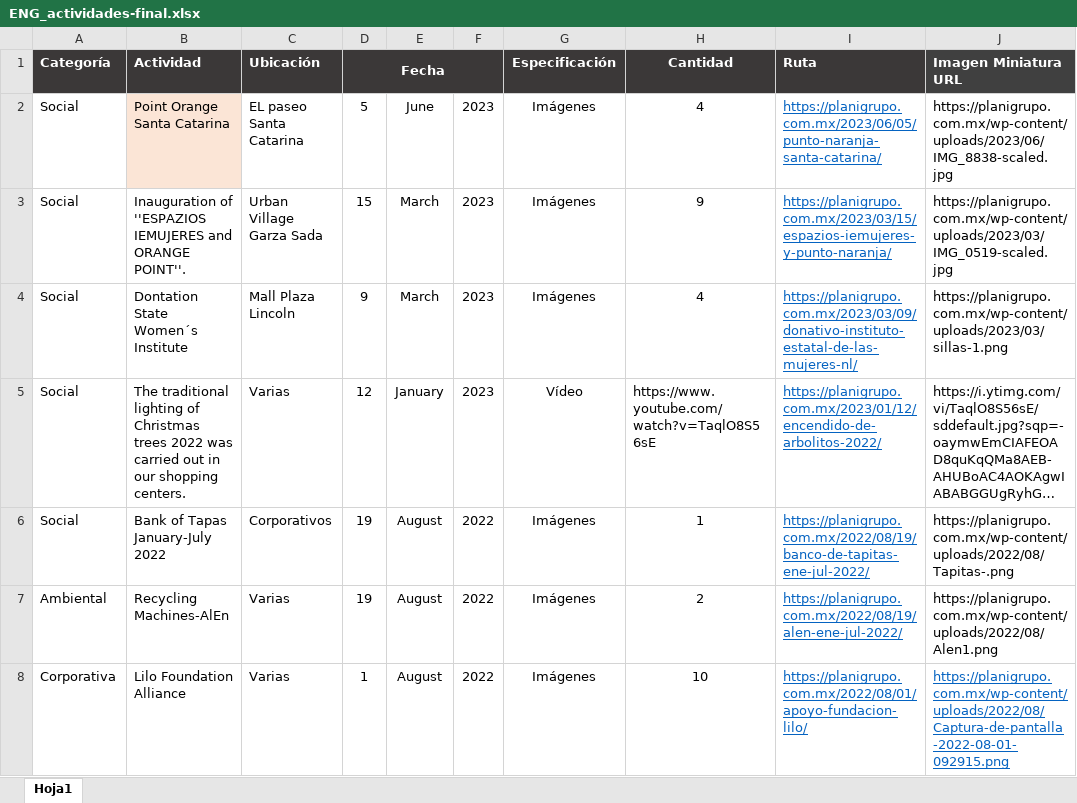
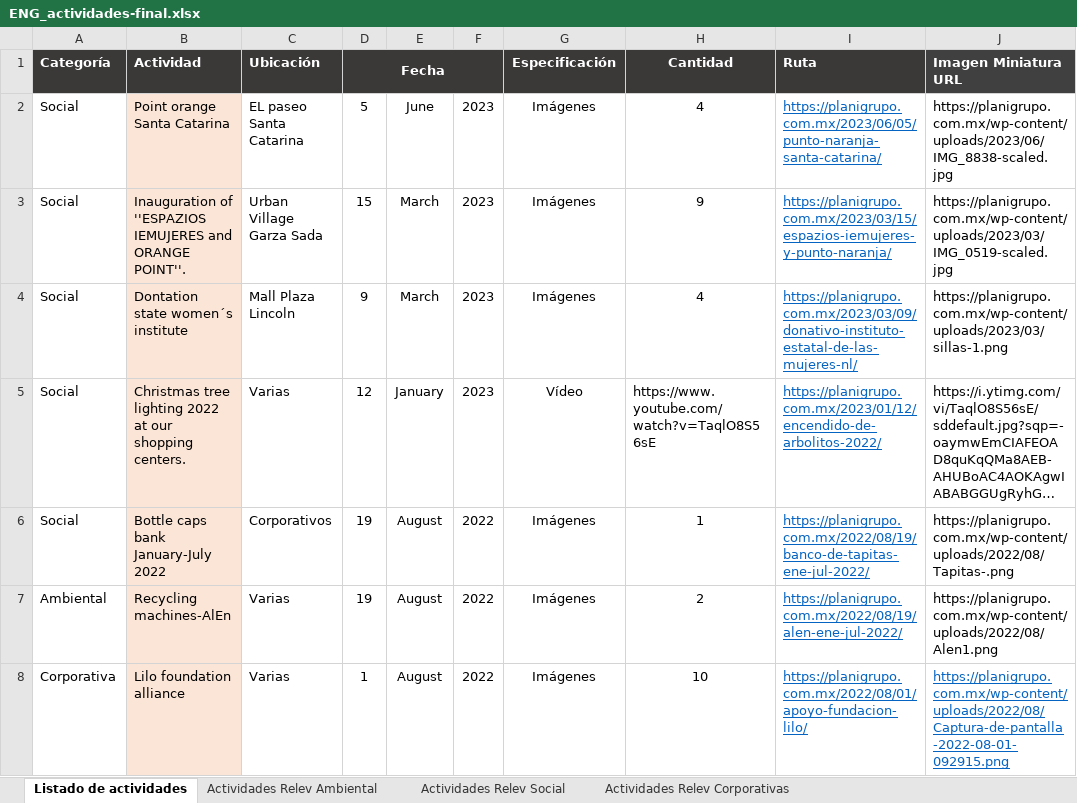
Before and after one commit to edcan-dev/planigrupo-edcan-dev, an Excel workbook: data/asg/ENG_actividades-final.xlsx, sheet Listado de actividades, drawn as a sheet; only a part is shown; long unchanged cells end in …; values as stored, in another font and other column widths than the file's, no borders; the diff covers the shown part only; the diff names each change by its address in the sheet, - before the commit and + after, or states it on an @@ line.

```diff
--- a/data/asg/ENG_actividades-final.xlsx (sheet Listado de actividades)
+++ b/data/asg/ENG_actividades-final.xlsx (sheet Listado de actividades)
-sheet tab: Hoja1
+sheet tab: Listado de actividades
+sheet tab: Actividades Relev Ambiental
+sheet tab: Actividades Relev Social
+sheet tab: Actividades Relev Corporativas
-B2 (Actividad): Point Orange Santa Catarina
+B2 (Actividad): Point orange Santa Catarina
-B3:B8 fill: none
+B3:B8 fill: #FBE5D6
-B4 (Actividad): Dontation State Women´s Institute
+B4 (Actividad): Dontation state women´s institute
-B5 (Actividad): The traditional lighting of Christmas trees 2022 was carried out in our shopping…
+B5 (Actividad): Christmas tree lighting 2022 at our shopping…
-B6 (Actividad): Bank of Tapas January-July 2022
+B6 (Actividad): Bottle caps bank January-July 2022
-B7 (Actividad): Recycling Machines-AlEn
+B7 (Actividad): Recycling machines-AlEn
-B8 (Actividad): Lilo Foundation Alliance
+B8 (Actividad): Lilo foundation alliance
```
Also changed, not shown: 38 edited cells and cell formats elsewhere in this sheet, data/asg/actividades-final.xlsx, 3 other files.
